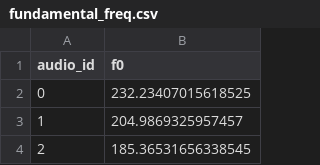
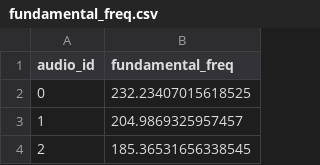
Before and after one commit to OTOTOTO02/Data-Science-Lab-process-and-methods-2024-25-WInter-Assignment, a CSV file: Features/dev/fundamental_freq.csv, drawn as a sheet; only a part is shown.

```diff
--- a/Features/dev/fundamental_freq.csv
+++ b/Features/dev/fundamental_freq.csv
@@ -1,2 +1,2 @@
-audio_id,f0
+audio_id,fundamental_freq
 0,232.23407015618525
```
Also changed, not shown: 1 other file.
